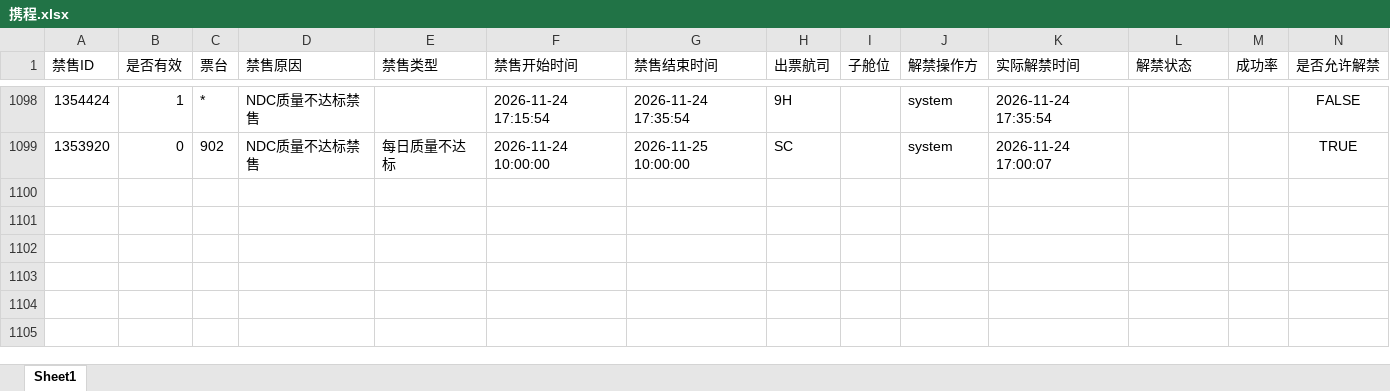
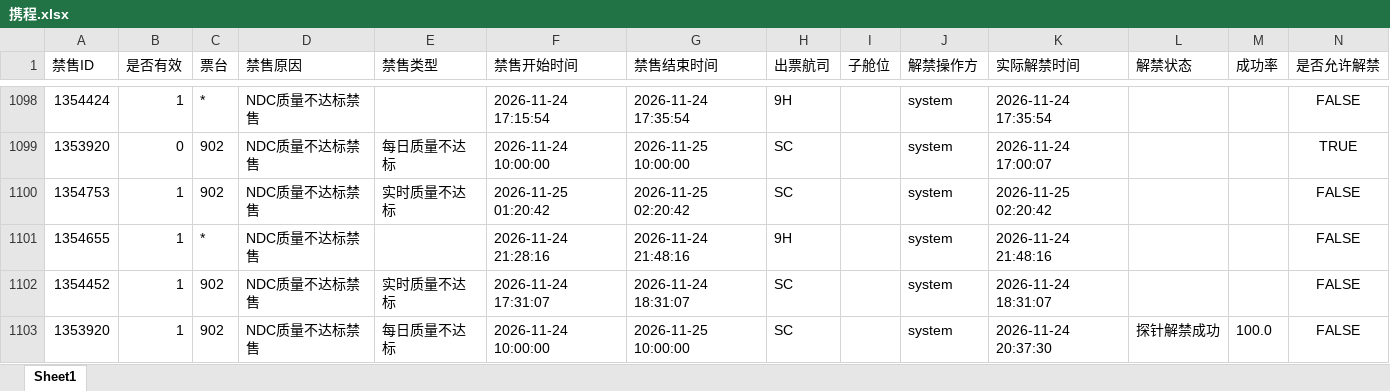
Before and after one commit to LUOcheng487/-, an Excel workbook: data/携程.xlsx, sheet Sheet1, drawn as a sheet; only a part is shown, gaps mark what is left out; values as stored, in another font and other column widths than the file's, no borders; the diff names each change by its address in the sheet, - before the commit and + after, or states it on an @@ line.

```diff
--- a/data/携程.xlsx (sheet Sheet1)
+++ b/data/携程.xlsx (sheet Sheet1)
+row 1100: 1354753 | 1 | 902 | NDC质量不达标禁售 | 实时质量不达标 | 2026-11-25 01:20:42 | 2026-11-25 02:20:42 | SC |  | system | 2026-11-25 02:20:42 |  |  | FALSE
+row 1101: 1354655 | 1 | * | NDC质量不达标禁售 |  | 2026-11-24 21:28:16 | 2026-11-24 21:48:16 | 9H |  | system | 2026-11-24 21:48:16 |  |  | FALSE
+row 1102: 1354452 | 1 | 902 | NDC质量不达标禁售 | 实时质量不达标 | 2026-11-24 17:31:07 | 2026-11-24 18:31:07 | SC |  | system | 2026-11-24 18:31:07 |  |  | FALSE
+row 1103: 1353920 | 1 | 902 | NDC质量不达标禁售 | 每日质量不达标 | 2026-11-24 10:00:00 | 2026-11-25 10:00:00 | SC |  | system | 2026-11-24 20:37:30 | 探针解禁成功 | 100.0 | FALSE
```
Also changed, not shown: data/智行.xlsx, data/飞猪.xlsx, 1 other file.
